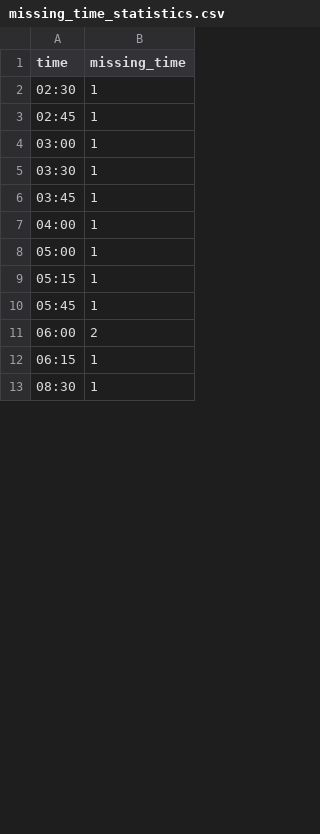
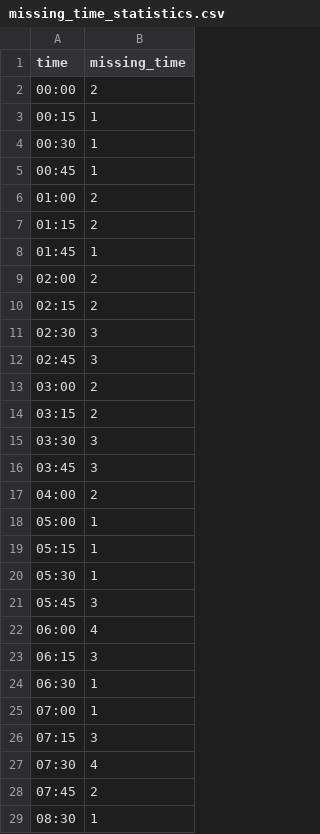
Before and after one commit to vivianwang-code/ms-project, a CSV file: OneDrive - University of Glasgow/文件/glasgow/msc project/data/missing_time_statistics.csv, drawn as a sheet; only a part is shown; the diff covers the shown part only.

```diff
--- a/OneDrive - University of Glasgow/文件/glasgow/msc project/data/missing_time_statistics.csv
+++ b/OneDrive - University of Glasgow/文件/glasgow/msc project/data/missing_time_statistics.csv
@@ -1,13 +1,29 @@
 time,missing_time
-02:30,1
-02:45,1
-03:00,1
-03:30,1
-03:45,1
-04:00,1
+00:00,2
+00:15,1
+00:30,1
+00:45,1
+01:00,2
+01:15,2
+01:45,1
+02:00,2
+02:15,2
+02:30,3
+02:45,3
+03:00,2
+03:15,2
+03:30,3
+03:45,3
+04:00,2
 05:00,1
 05:15,1
-05:45,1
-06:00,2
-06:15,1
+05:30,1
+05:45,3
+06:00,4
+06:15,3
+06:30,1
+07:00,1
+07:15,3
+07:30,4
+07:45,2
 08:30,1
```
Also changed, not shown: 26 added rows and 22 edited cells elsewhere in this file, 35 other files.
